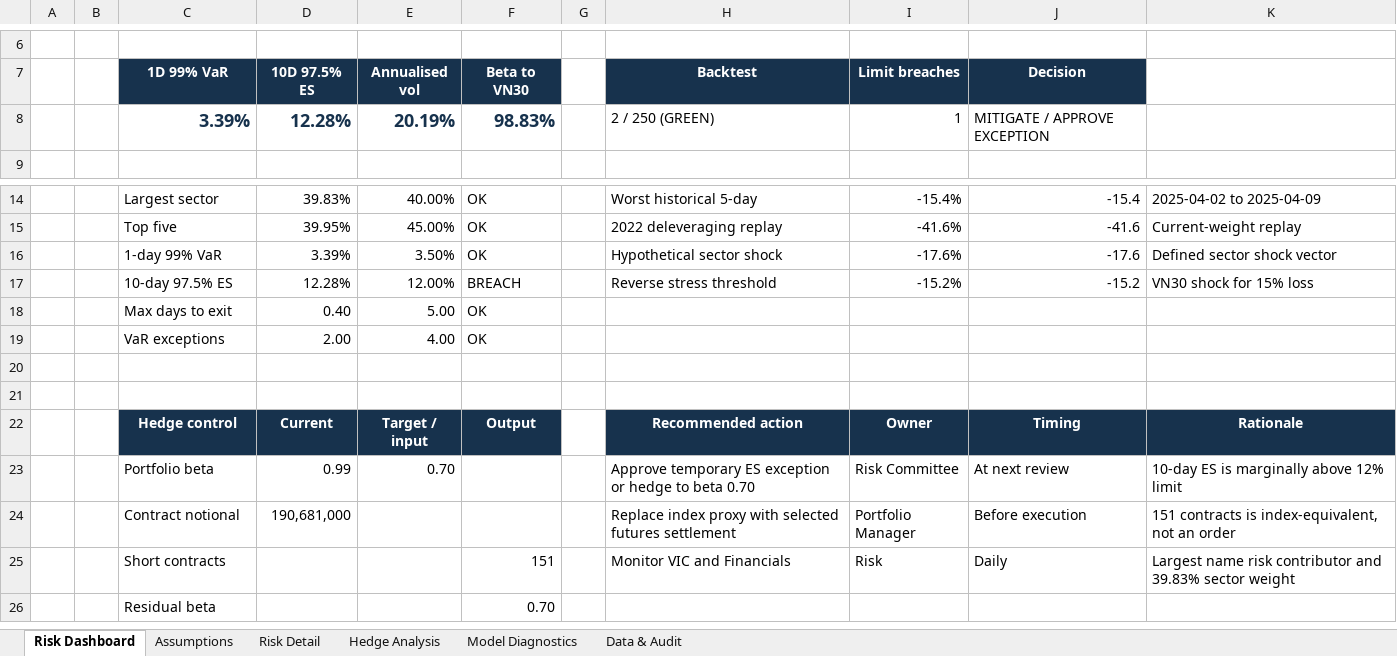
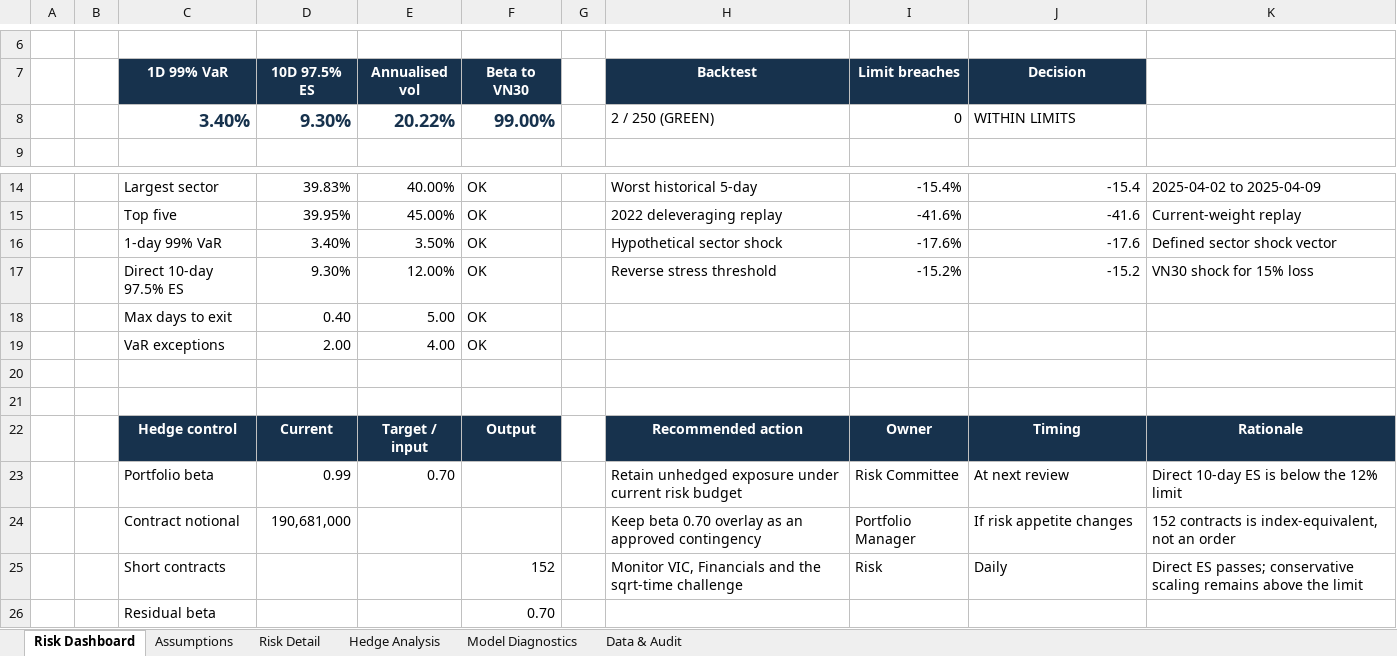
Before and after one commit to thvh2006/vietnam-portfolio-risk-stress-lab, an Excel workbook: Vietnam_Portfolio_Risk_Stress_Lab.xlsx, sheet Risk Dashboard, drawn as a sheet; only a part is shown, gaps mark what is left out; values as stored, in another font and other column widths than the file's, no borders; conditional formats not drawn; removed rows and columns are numbered as before the commit, all else as after; the diff names each change by its address in the sheet, - before the commit and + after, or states it on an @@ line.

Commit message:
feat: strengthen portfolio risk governance

```diff
--- a/Vietnam_Portfolio_Risk_Stress_Lab.xlsx (sheet Risk Dashboard)
+++ b/Vietnam_Portfolio_Risk_Stress_Lab.xlsx (sheet Risk Dashboard)
-row 8:  |  | 3.39% | 12.28% | 20.19% | 98.83% |  | 2 / 250 (GREEN) | 1 | MITIGATE / APPROVE EXCEPTION
+row 8:  |  | 3.40% | 9.30% | 20.22% | 99.00% |  | 2 / 250 (GREEN) | 0 | WITHIN LIMITS
-D16 (10D 97.5% ES): 3.39%
+D16 (10D 97.5% ES): 3.40%
-C17 (1D 99% VaR): 10-day 97.5% ES
+C17 (1D 99% VaR): Direct 10-day 97.5% ES
-D17 (10D 97.5% ES): 12.28%
+D17 (10D 97.5% ES): 9.30%
-F17 (Beta to VN30): BREACH
+F17 (Beta to VN30): OK
-H23 (Backtest): Approve temporary ES exception or hedge to beta 0.70
+H23 (Backtest): Retain unhedged exposure under current risk budget
-K23: 10-day ES is marginally above 12% limit
+K23: Direct 10-day ES is below the 12% limit
-H24 (Backtest): Replace index proxy with selected futures settlement
+H24 (Backtest): Keep beta 0.70 overlay as an approved contingency
-J24 (Decision): Before execution
+J24 (Decision): If risk appetite changes
-K24: 151 contracts is…
+K24: 152 contracts is…
-F25 (Beta to VN30): 151
+F25 (Beta to VN30): 152
-H25 (Backtest): Monitor VIC and Financials
+H25 (Backtest): Monitor VIC, Financials and the sqrt-time challenge
-K25: Largest name risk contributor and 39.83% sector weight
+K25: Direct ES passes; conservative scaling remains above the limit
```
Also changed, not shown: sheet Model Diagnostics, sheet Data & Audit, sheet Risk Detail, sheet Hedge Analysis, sheet Assumptions, formulas that keep their value, charts or pictures, 21 other files.
